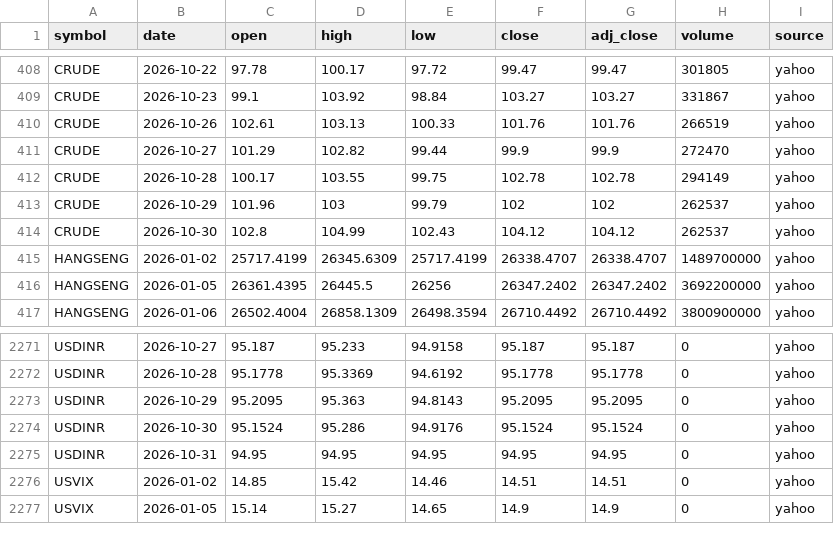
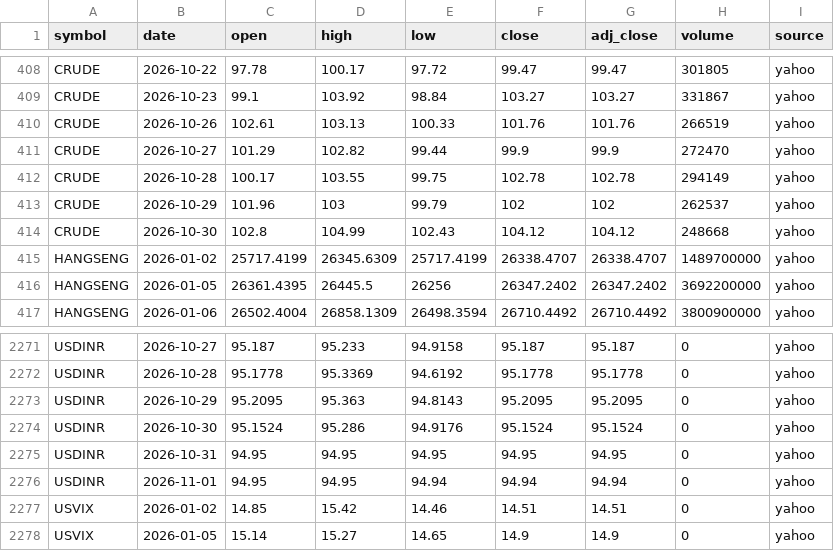
Before and after one commit to san1eev1/Stock-predictor, a CSV file: indices/2026.csv, drawn as a sheet; only a part is shown, gaps mark what is left out.

```diff
--- a/indices/2026.csv
+++ b/indices/2026.csv
@@ -413,3 +413,3 @@ CRUDE,2026-10-28,100.17,103.55,99.75,102.78,102.78,294149,yahoo
 CRUDE,2026-10-29,101.96,103,99.79,102,102,262537,yahoo
-CRUDE,2026-10-30,102.8,104.99,102.43,104.12,104.12,262537,yahoo
+CRUDE,2026-10-30,102.8,104.99,102.43,104.12,104.12,248668,yahoo
 HANGSENG,2026-01-02,25717.4199,26345.6309,25717.4199,26338.4707,26338.4707,1489700000,yahoo
@@ -2275,2 +2275,3 @@ USDINR,2026-10-30,95.1524,95.286,94.9176,95.1524,95.1524,0,yahoo
 USDINR,2026-10-31,94.95,94.95,94.95,94.95,94.95,0,yahoo
+USDINR,2026-11-01,94.95,94.95,94.94,94.94,94.94,0,yahoo
 USVIX,2026-01-02,14.85,15.42,14.46,14.51,14.51,0,yahoo
```
